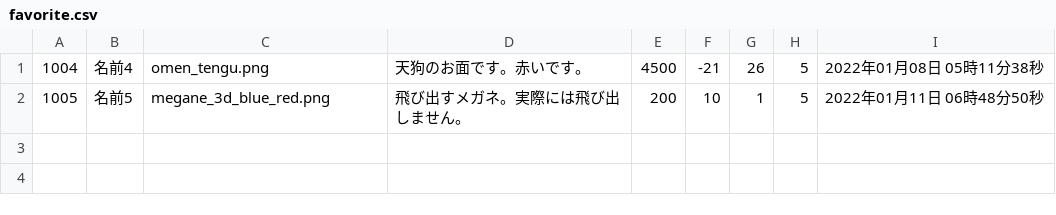
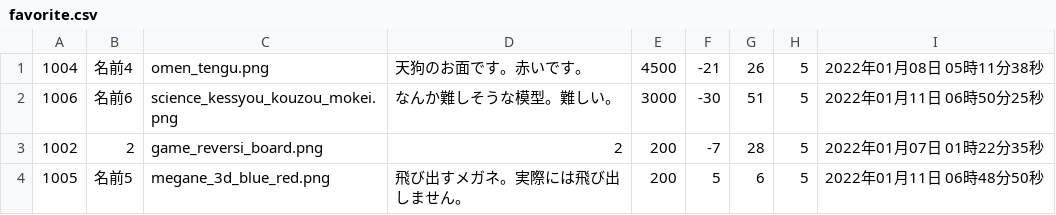
Before and after one commit to VAN1119/php, a CSV file: EC/csv/favorite.csv, drawn as a sheet.

```diff
--- a/EC/csv/favorite.csv
+++ b/EC/csv/favorite.csv
@@ -1,2 +1,4 @@
 1004,名前4,omen_tengu.png,天狗のお面です。赤いです。,4500,-21,26,5,2022年01月08日 05時11分38秒
-1005,名前5,megane_3d_blue_red.png,飛び出すメガネ。実際には飛び出しません。,200,10,1,5,2022年01月11日 06時48分50秒
+1006,名前6,science_kessyou_kouzou_mokei.png,なんか難しそうな模型。難しい。,3000,-30,51,5,2022年01月11日 06時50分25秒
+1002,2,game_reversi_board.png,2,200,-7,28,5,2022年01月07日 01時22分35秒
+1005,名前5,megane_3d_blue_red.png,飛び出すメガネ。実際には飛び出しません。,200,5,6,5,2022年01月11日 06時48分50秒
```
Also changed, not shown: EC/csv/items.csv, EC/csv/search.csv, 12 other files.
